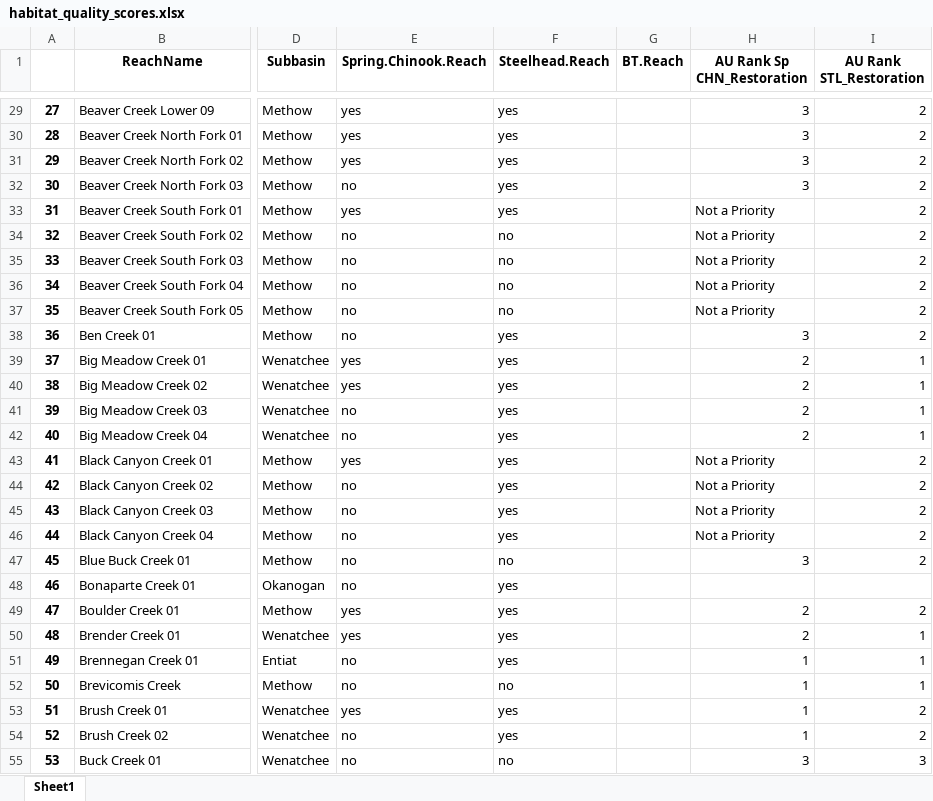
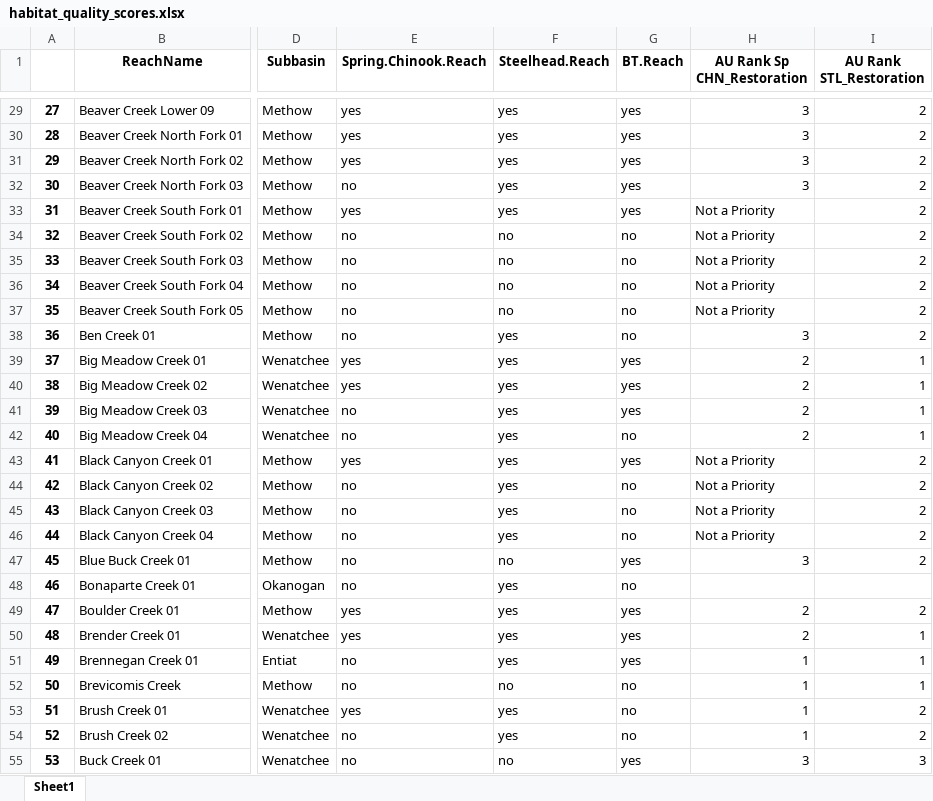
Before and after one commit to Upper-Columbia-Salmon-Recovery-Board/Prioritization_Step2_Data_Tool, an Excel workbook: habitat_quality_scores.xlsx, sheet Sheet1, drawn as a sheet; only a part is shown, gaps mark what is left out; values as stored, in another font and other column widths than the file's, no borders; the diff covers the shown part only; the diff names each change by its address in the sheet, - before the commit and + after, or states it on an @@ line.

```diff
--- a/habitat_quality_scores.xlsx (sheet Sheet1)
+++ b/habitat_quality_scores.xlsx (sheet Sheet1)
-G29:G33 (BT.Reach): (empty)
+G29:G33 (BT.Reach): yes
-G34:G38 (BT.Reach): (empty)
+G34:G38 (BT.Reach): no
-G39:G41 (BT.Reach): (empty)
+G39:G41 (BT.Reach): yes
-G42 (BT.Reach): (empty)
+G42 (BT.Reach): no
-G43 (BT.Reach): (empty)
+G43 (BT.Reach): yes
-G44:G46 (BT.Reach): (empty)
+G44:G46 (BT.Reach): no
-G47 (BT.Reach): (empty)
+G47 (BT.Reach): yes
-G48 (BT.Reach): (empty)
+G48 (BT.Reach): no
-G49:G51 (BT.Reach): (empty)
+G49:G51 (BT.Reach): yes
-G52:G54 (BT.Reach): (empty)
+G52:G54 (BT.Reach): no
-G55 (BT.Reach): (empty)
+G55 (BT.Reach): yes
```
Also changed, not shown: 712 edited cells elsewhere in this sheet, 2 other files.
